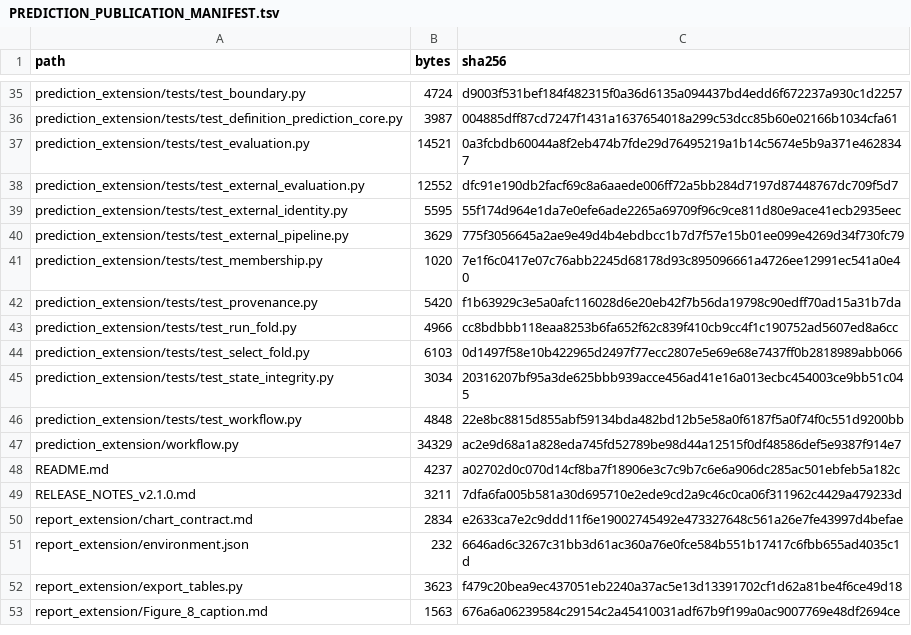
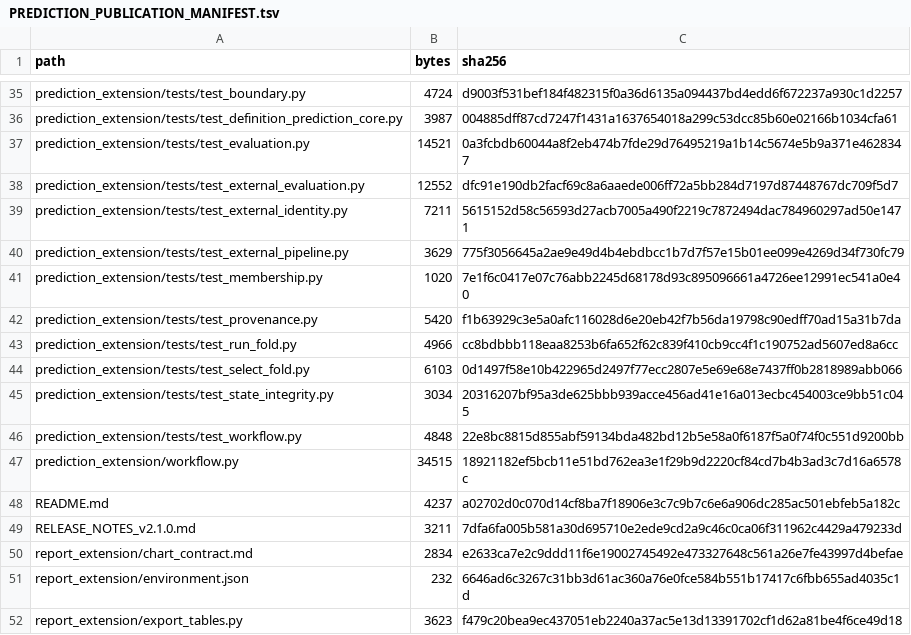
Before and after one commit to qz-bbb/crc-metagenome-transferability, a TSV file: PREDICTION_PUBLICATION_MANIFEST.tsv, drawn as a sheet; only a part is shown, gaps mark what is left out; the shorter side is filled out with more unchanged rows.

```diff
--- a/PREDICTION_PUBLICATION_MANIFEST.tsv
+++ b/PREDICTION_PUBLICATION_MANIFEST.tsv
@@ -38,3 +38,3 @@ prediction_extension/tests/test_evaluation.py	14521	0a3fcbdb60044a8f2eb474b7fde2
 prediction_extension/tests/test_external_evaluation.py	12552	dfc91e190db2facf69c8a6aaede006ff72a5bb284d7197d87448767dc709f5d7
-prediction_extension/tests/test_external_identity.py	5595	55f174d964e1da7e0efe6ade2265a69709f96c9ce811d80e9ace41ecb2935eec
+prediction_extension/tests/test_external_identity.py	7211	5615152d58c56593d27acb7005a490f2219c7872494dac784960297ad50e1471
 prediction_extension/tests/test_external_pipeline.py	3629	775f3056645a2ae9e49d4b4ebdbcc1b7d7f57e15b01ee099e4269d34f730fc79
@@ -46,3 +46,3 @@ prediction_extension/tests/test_state_integrity.py	3034	20316207bf95a3de625bbb93
 prediction_extension/tests/test_workflow.py	4848	22e8bc8815d855abf59134bda482bd12b5e58a0f6187f5a0f74f0c551d9200bb
-prediction_extension/workflow.py	34329	ac2e9d68a1a828eda745fd52789be98d44a12515f0df48586def5e9387f914e7
+prediction_extension/workflow.py	34515	18921182ef5bcb11e51bd762ea3e1f29b9d2220cf84cd7b4b3ad3c7d16a6578c
 README.md	4237	a02702d0c070d14cf8ba7f18906e3c7c9b7c6e6a906dc285ac501ebfeb5a182c
```
Also changed, not shown: 2 other files.
